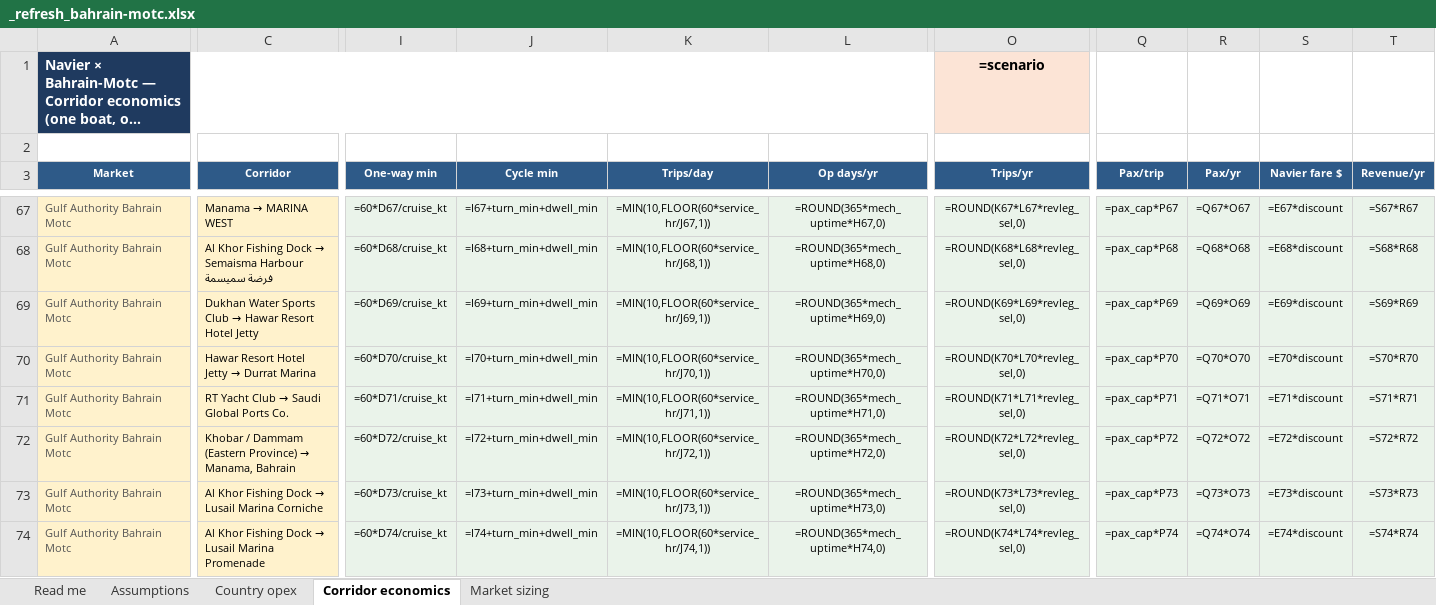
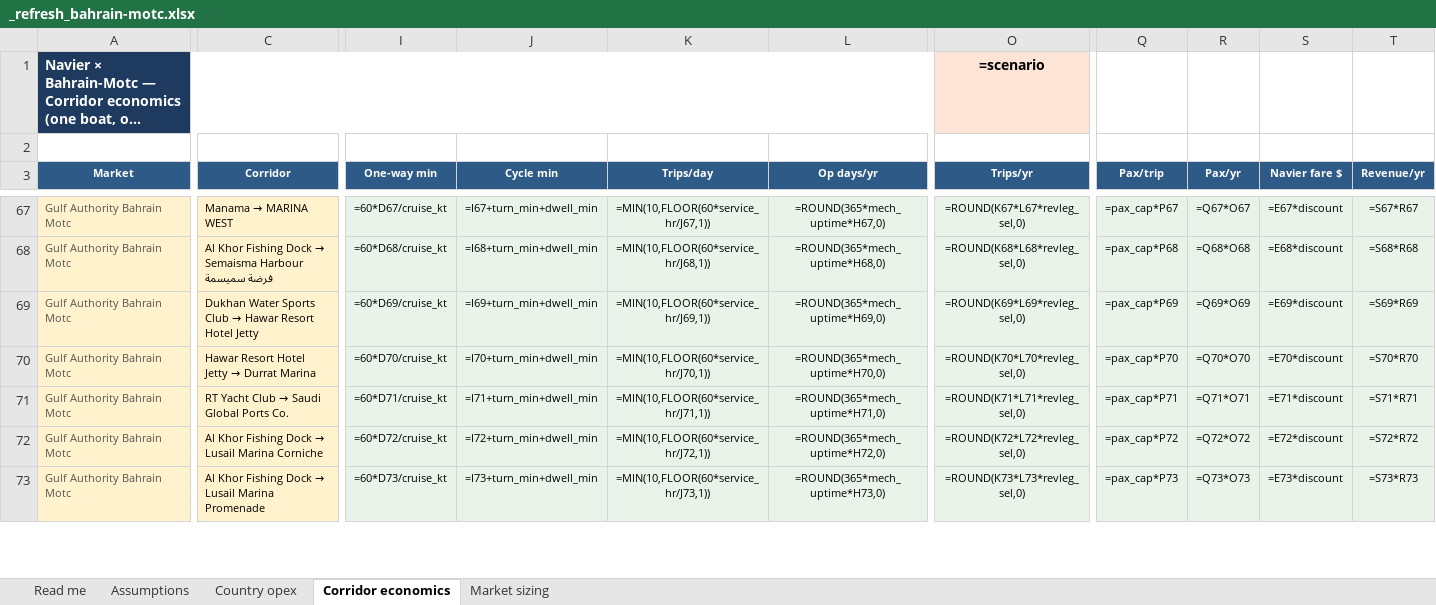
Before and after one commit to jaideepdhanoa/navier-atlas, an Excel workbook: finance/_refresh_bahrain-motc.xlsx, sheet Corridor economics, drawn as a sheet; only a part is shown, gaps mark what is left out; long unchanged cells end in …; values as stored, in another font and other column widths than the file's, no borders; formulas without a stored value are shown as written; removed rows and columns are numbered as before the commit, all else as after; rows hold the shown columns only; the diff covers the shown part only; the diff names each change by its address in the sheet, - before the commit and + after, or states it on an @@ line.

```diff
--- a/finance/_refresh_bahrain-motc.xlsx (sheet Corridor economics)
+++ b/finance/_refresh_bahrain-motc.xlsx (sheet Corridor economics)
-row 72: Gulf Authority Bahrain Motc | Khobar / Dammam (Eastern Province) → Manama, Bahrain | =60*D72/cruise_kt | =I72+turn_min+dwell_min | =MIN(10,FLOOR(60*service_hr/J72,1)) | =ROUND(365*mech_uptime*H72,0) | =ROUND(K72*L72*revleg_sel,0) | =pax_cap*P72 | =Q72*O72 | =E72*discount | =S72*R72
-I72 (One-way min): =60*D73/cruise_kt
+I72 (One-way min): =60*D72/cruise_kt
-J72 (Cycle min): =I73+turn_min+dwell_min
+J72 (Cycle min): =I72+turn_min+dwell_min
-K72 (Trips/day): =MIN(10,FLOOR(60*service_hr/J73,1))
+K72 (Trips/day): =MIN(10,FLOOR(60*service_hr/J72,1))
-L72 (Op days/yr): =ROUND(365*mech_uptime*H73,0)
+L72 (Op days/yr): =ROUND(365*mech_uptime*H72,0)
-O72 (Trips/yr): =ROUND(K73*L73*revleg_sel,0)
+O72 (Trips/yr): =ROUND(K72*L72*revleg_sel,0)
-Q72 (Pax/trip): =pax_cap*P73
+Q72 (Pax/trip): =pax_cap*P72
-R72 (Pax/yr): =Q73*O73
+R72 (Pax/yr): =Q72*O72
-S72 (Navier fare $): =E73*discount
+S72 (Navier fare $): =E72*discount
-T72 (Revenue/yr): =S73*R73
+T72 (Revenue/yr): =S72*R72
-I73 (One-way min): =60*D74/cruise_kt
+I73 (One-way min): =60*D73/cruise_kt
-J73 (Cycle min): =I74+turn_min+dwell_min
+J73 (Cycle min): =I73+turn_min+dwell_min
-K73 (Trips/day): =MIN(10,FLOOR(60*service_hr/J74,1))
+K73 (Trips/day): =MIN(10,FLOOR(60*service_hr/J73,1))
-L73 (Op days/yr): =ROUND(365*mech_uptime*H74,0)
+L73 (Op days/yr): =ROUND(365*mech_uptime*H73,0)
-O73 (Trips/yr): =ROUND(K74*L74*revleg_sel,0)
+O73 (Trips/yr): =ROUND(K73*L73*revleg_sel,0)
-Q73 (Pax/trip): =pax_cap*P74
+Q73 (Pax/trip): =pax_cap*P73
-R73 (Pax/yr): =Q74*O74
+R73 (Pax/yr): =Q73*O73
-S73 (Navier fare $): =E74*discount
+S73 (Navier fare $): =E73*discount
-T73 (Revenue/yr): =S74*R74
+T73 (Revenue/yr): =S73*R73
```
Also changed, not shown: 2 added rows, 2 removed rows and 505 edited cells elsewhere in this sheet, finance/_master-unit-econ.xlsx, finance/_refresh_rakta.xlsx, 54 other files.
